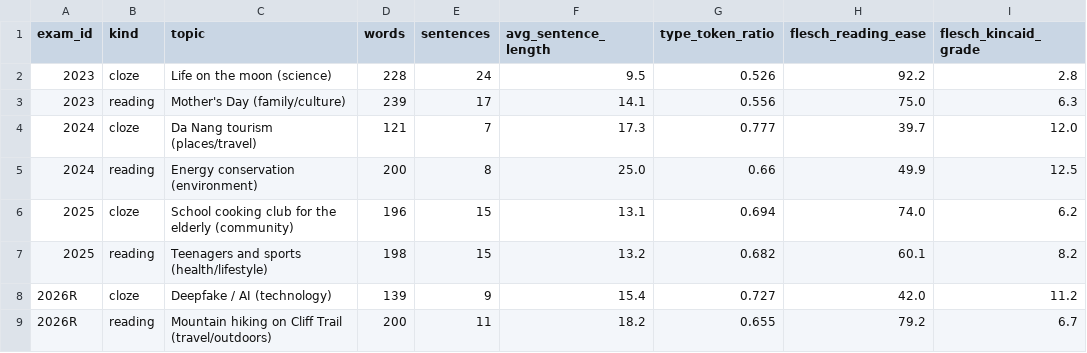
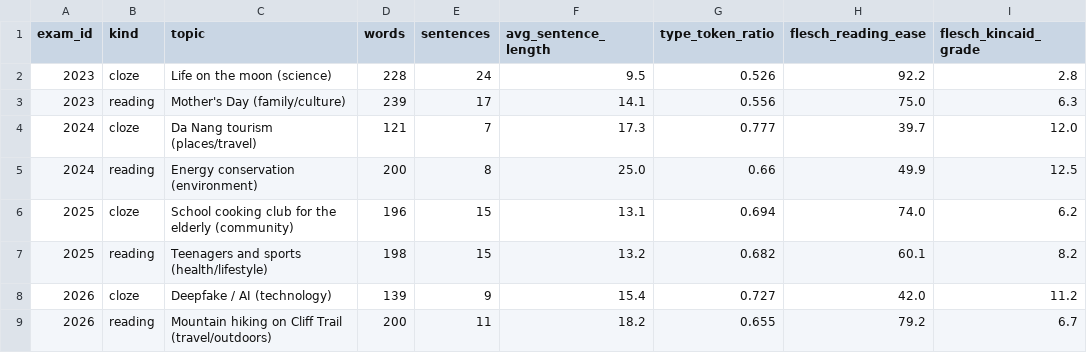
Before and after one commit to Gowwre/engprep-analysis, a CSV file: passages.csv, drawn as a sheet; only a part is shown; the diff names each change by its address in the sheet, - before the commit and + after, or states it on an @@ line.

```diff
--- a/passages.csv
+++ b/passages.csv
-A8:A9 (exam_id): 2026R
+A8:A9 (exam_id): 2026
```
Also changed, not shown: exam_items.csv, grammar_summary.csv, 10 other files.
